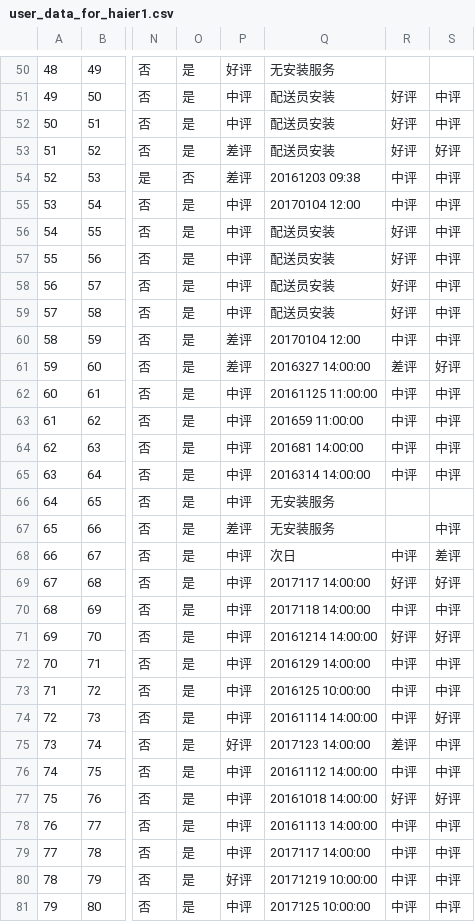
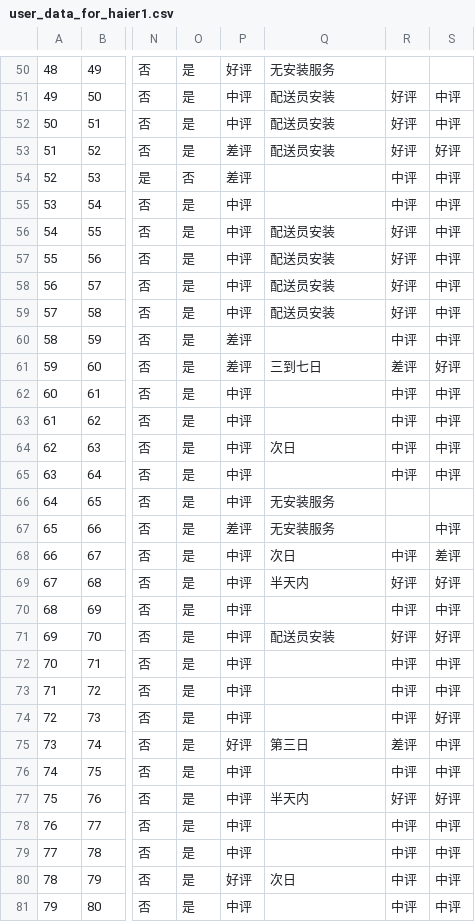
Before and after one commit to MarginC/user_data_for_haier, a CSV file: user_data_for_haier1.csv, drawn as a sheet; only a part is shown, gaps mark what is left out; the diff covers the shown part only; the diff names each change by its address in the sheet, - before the commit and + after, or states it on an @@ line.

```diff
--- a/user_data_for_haier1.csv
+++ b/user_data_for_haier1.csv
-Q54: 20161203 09:38
+Q54: (empty)
-Q55: 20170104 12:00
+Q55: (empty)
-Q60: 20170104 12:00
+Q60: (empty)
-Q61: 2016327 14:00:00
+Q61: 三到七日
-Q62: 20161125 11:00:00
+Q62: (empty)
-Q63: 201659 11:00:00
+Q63: (empty)
-Q64: 201681 14:00:00
+Q64: 次日
-Q65: 2016314 14:00:00
+Q65: (empty)
-Q69: 2017117 14:00:00
+Q69: 半天内
-Q70: 2017118 14:00:00
+Q70: (empty)
-Q71: 20161214 14:00:00
+Q71: 配送员安装
-Q72: 2016129 14:00:00
+Q72: (empty)
-Q73: 2016125 10:00:00
+Q73: (empty)
-Q74: 20161114 14:00:00
+Q74: (empty)
-Q75: 2017123 14:00:00
+Q75: 第三日
-Q76: 20161112 14:00:00
+Q76: (empty)
-Q77: 20161018 14:00:00
+Q77: 半天内
-Q78: 20161113 14:00:00
+Q78: (empty)
-Q79: 2017117 14:00:00
+Q79: (empty)
-Q80: 20171219 10:00:00
+Q80: 次日
-Q81: 2017125 10:00:00
+Q81: (empty)
```
Also changed, not shown: 25 edited cells elsewhere in this file, 1 other file.
